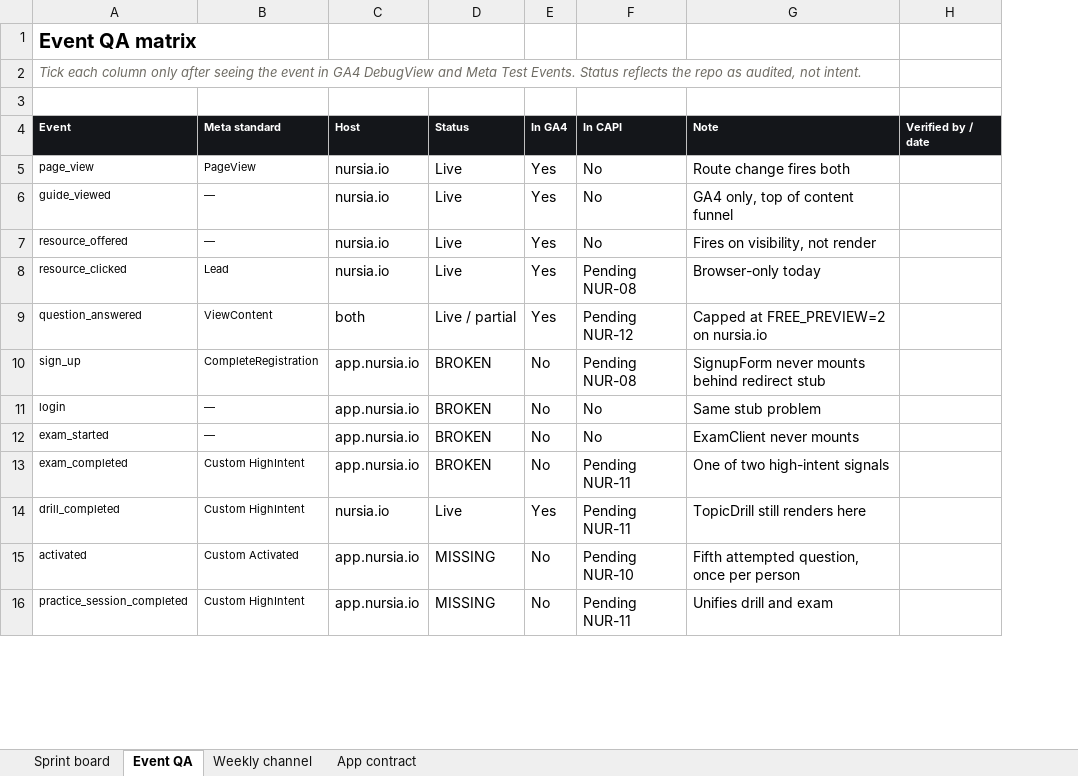
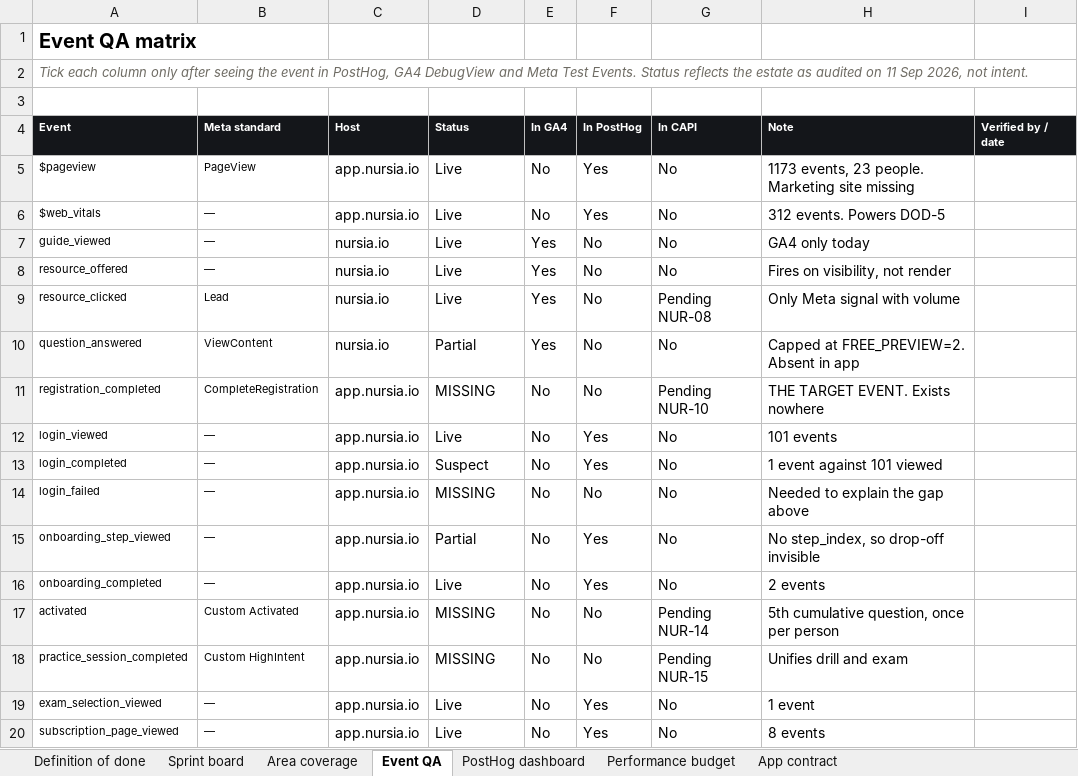
Before and after one commit to GritLabsAI/nursia-website, an Excel workbook: internal/doc/nursia-analytics-sprint-tracker.xlsx, sheet Event QA, drawn as a sheet; only a part is shown; values as stored, in another font and other column widths than the file's, no borders; conditional formats not drawn; removed rows and columns are numbered as before the commit, all else as after; the diff covers the shown part only; the diff names each change by its address in the sheet, - before the commit and + after, or states it on an @@ line.

```diff
--- a/internal/doc/nursia-analytics-sprint-tracker.xlsx (sheet Event QA)
+++ b/internal/doc/nursia-analytics-sprint-tracker.xlsx (sheet Event QA)
-sheet tab: Weekly channel
+sheet tab: Area coverage
+sheet tab: Definition of done
+sheet tab: PostHog dashboard
+sheet tab: Performance budget
@@ sheet tab order changed: Definition of done | Sprint board | Area coverage | Event QA | PostHog dashboard | Performance budget | App contract @@
+column F (In PostHog), row 5: Yes; rows 7-11: all No; rows 14-15: No | Yes; rows 17-18: No | No
-A2 (Event): …event in GA4 DebugView and Meta Test Events. Status reflects the repo as audited, not intent.
+A2 (Event): …event in PostHog, GA4 DebugView and Meta Test Events. Status reflects the estate as audited on 11 Sep 2026, not intent.
-A5 (Event): page_view
+A5 (Event): $pageview
-C5 (Host): nursia.io
+C5 (Host): app.nursia.io
-E5 (In GA4): Yes
+E5 (In GA4): No
-H5 (Note): Route change fires both
+H5 (Note): 1173 events, 23 people. Marketing site missing
+row 6: $web_vitals | — | app.nursia.io | Live | No | Yes | No | 312 events. Powers DOD-5
-H7 (Note): GA4 only, top of content funnel
+H7 (Note): GA4 only today
-H9 (Note): Browser-only today
+H9 (Note): Only Meta signal with volume
-C10 (Host): both
+C10 (Host): nursia.io
-D10 (Status): Live / partial
+D10 (Status): Partial
-G10 (In CAPI): Pending NUR-12
+G10 (In CAPI): No
-H10 (Note): Capped at FREE_PREVIEW=2 on nursia.io
+H10 (Note): Capped at FREE_PREVIEW=2. Absent in app
-A11 (Event): sign_up
+A11 (Event): registration_completed
-D11 (Status): BROKEN
+D11 (Status): MISSING
-G11 (In CAPI): Pending NUR-08
+G11 (In CAPI): Pending NUR-10
-H11 (Note): SignupForm never mounts behind redirect stub
+H11 (Note): THE TARGET EVENT. Exists nowhere
+row 12: login_viewed | — | app.nursia.io | Live | No | Yes | No | 101 events
+row 13: login_completed | — | app.nursia.io | Suspect | No | Yes | No | 1 event against 101 viewed
-A14 (Event): login
+A14 (Event): login_failed
-D14 (Status): BROKEN
+D14 (Status): MISSING
-H14 (Note): Same stub problem
+H14 (Note): Needed to explain the gap above
-A15 (Event): exam_started
+A15 (Event): onboarding_step_viewed
-D15 (Status): BROKEN
+D15 (Status): Partial
-H15 (Note): ExamClient never mounts
+H15 (Note): No step_index, so drop-off invisible
-row 13: exam_completed | Custom HighIntent | app.nursia.io | BROKEN | No | Pending NUR-11 | One of two high-intent signals
-row 14: drill_completed | Custom HighIntent | nursia.io | Live | Yes | Pending NUR-11 | TopicDrill still renders here
+row 16: onboarding_completed | — | app.nursia.io | Live | No | Yes | No | 2 events
-G17 (In CAPI): Pending NUR-10
+G17 (In CAPI): Pending NUR-14
-H17 (Note): Fifth attempted question, once per person
+H17 (Note): 5th cumulative question, once per person
-G18 (In CAPI): Pending NUR-11
+G18 (In CAPI): Pending NUR-15
+row 19: exam_selection_viewed | — | app.nursia.io | Live | No | Yes | No | 1 event
+row 20: subscription_page_viewed | — | app.nursia.io | Live | No | Yes | No | 8 events
```
Also changed, not shown: 3 added rows and 2 edited cells elsewhere in this sheet, sheet Sprint board, sheet Area coverage, sheet App contract, 1 other file.
